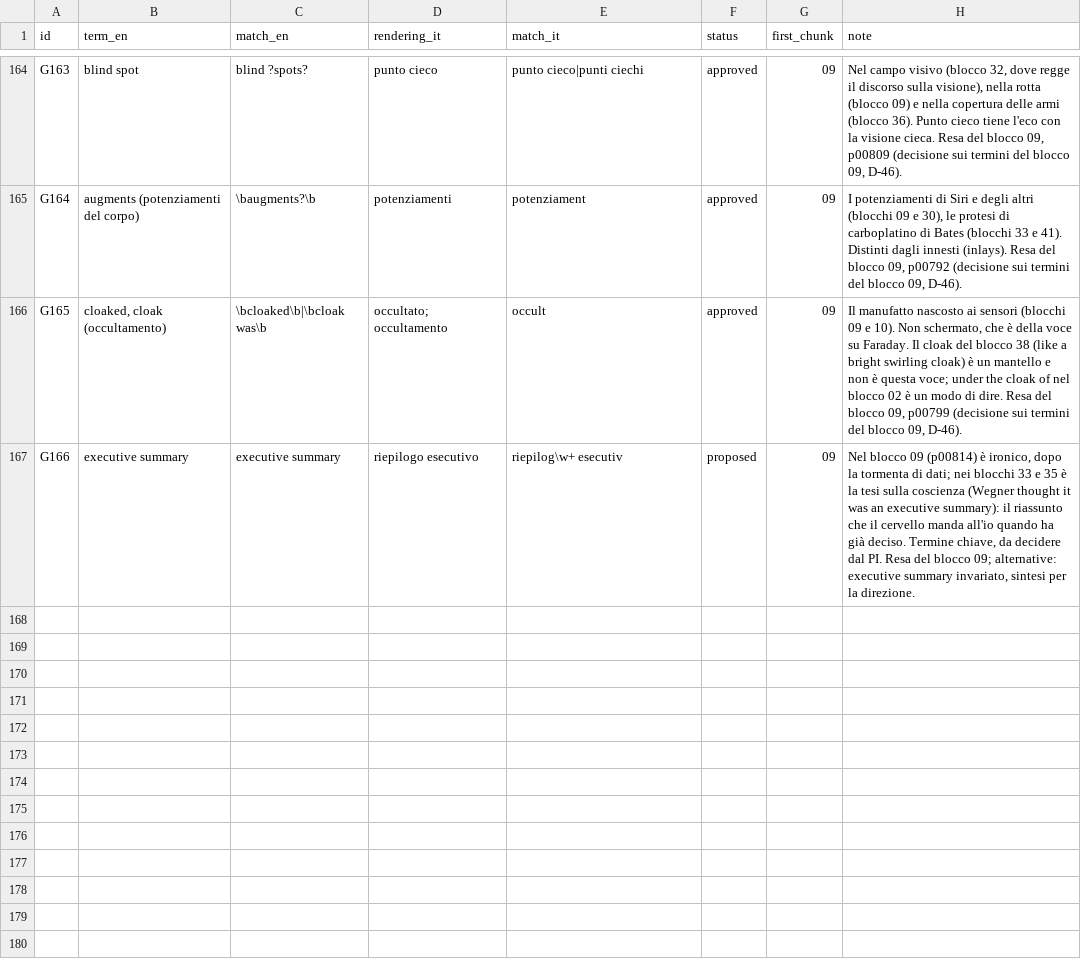
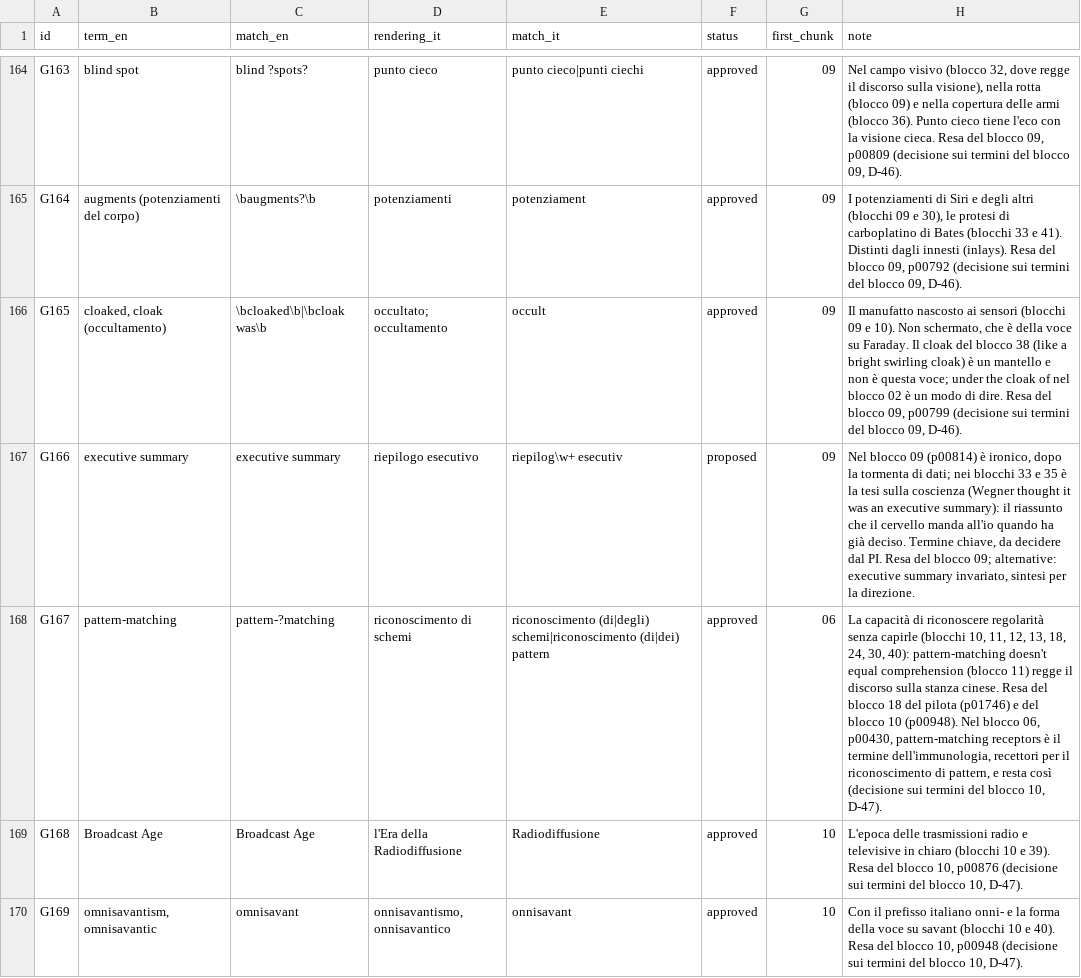
Before and after one commit to lucavd/blindsight_ita, a TSV file: docs/glossary.tsv, drawn as a sheet; only a part is shown, gaps mark what is left out; the diff names each change by its address in the sheet, - before the commit and + after, or states it on an @@ line.

```diff
--- a/docs/glossary.tsv
+++ b/docs/glossary.tsv
+row 168: G167 | pattern-matching | pattern-?matching | riconoscimento di schemi | riconoscimento (di|degli) schemi|riconoscimento (di|dei) pattern | approved | 06 | La capacità di riconoscere regolarità senza capirle (blocchi 10, 11, 12, 13, 18, 24, 30, 40): pattern-matching doesn't equal comprehension (blocco 11) regge il discorso sulla stanza cinese. Resa del blocco 18 del pilota (p01746) e del blocco 10 (p00948). Nel blocco 06, p00430, pattern-matching receptors è il termine dell'immunologia, recettori per il riconoscimento di pattern, e resta così (decisione sui termini del blocco 10, D-47).
+row 169: G168 | Broadcast Age | Broadcast Age | l'Era della Radiodiffusione | Radiodiffusione | approved | 10 | L'epoca delle trasmissioni radio e televisive in chiaro (blocchi 10 e 39). Resa del blocco 10, p00876 (decisione sui termini del blocco 10, D-47).
+row 170: G169 | omnisavantism, omnisavantic | omnisavant | onnisavantismo, onnisavantico | onnisavant | approved | 10 | Con il prefisso italiano onni- e la forma della voce su savant (blocchi 10 e 40). Resa del blocco 10, p00948 (decisione sui termini del blocco 10, D-47).
```
Also changed, not shown: 5 other files.
